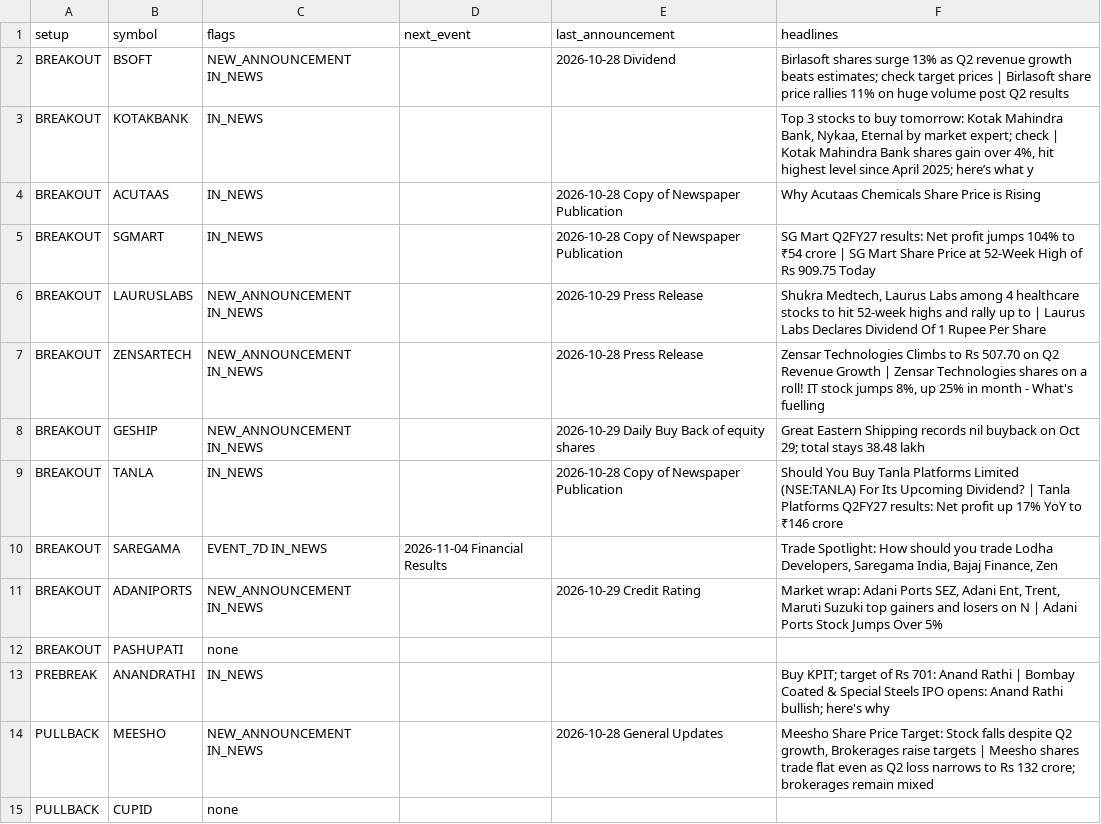
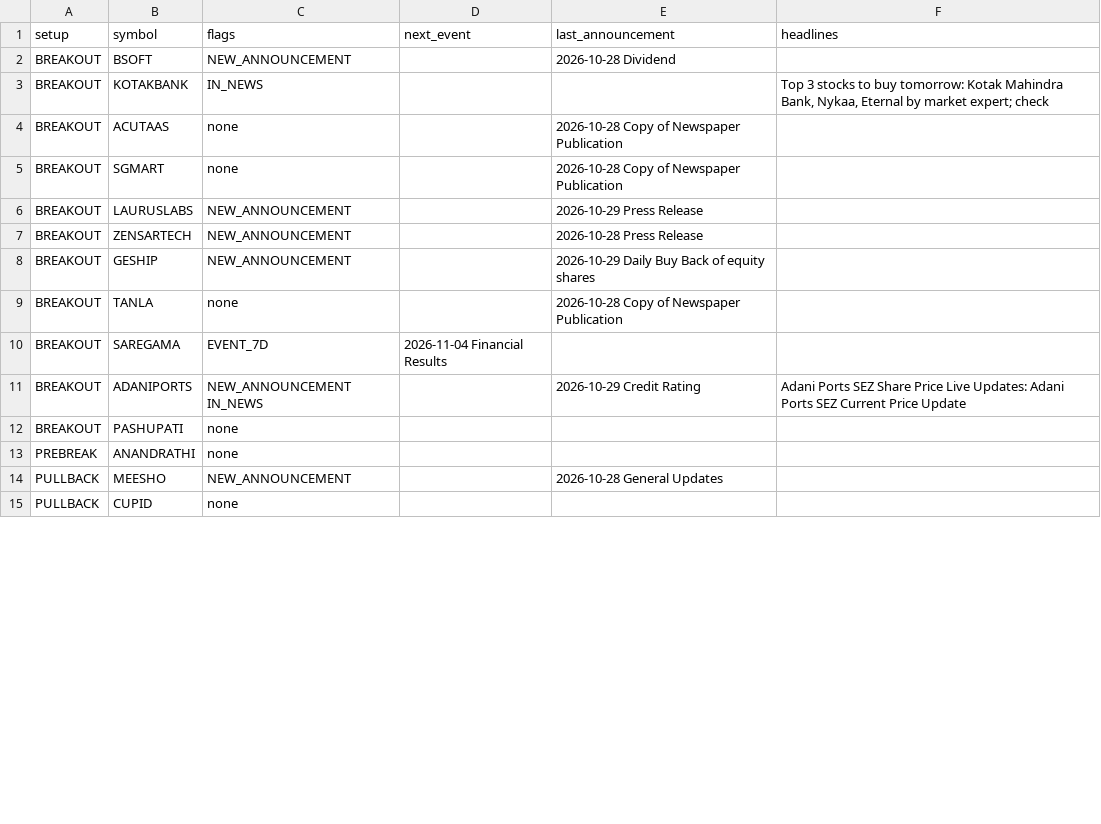
Before and after one commit to sufikipl-ops/swing-auto, a CSV file: docs/news_events.csv, drawn as a sheet; only a part is shown; the diff covers the shown part only.

```diff
--- a/docs/news_events.csv
+++ b/docs/news_events.csv
@@ -1,15 +1,15 @@
 setup,symbol,flags,next_event,last_announcement,headlines
-BREAKOUT,BSOFT,NEW_ANNOUNCEMENT IN_NEWS,,2026-10-28 Dividend,Birlasoft shares surge 13% as Q2 revenue growth beats estimates; check target prices | Birlasoft share price rallies 11% on huge volume post Q2 results
-BREAKOUT,KOTAKBANK,IN_NEWS,,,"Top 3 stocks to buy tomorrow: Kotak Mahindra Bank, Nykaa, Eternal by market expert; check  | Kotak Mahindra Bank shares gain over 4%, hit highest level since April 2025; here’s what y"
-BREAKOUT,ACUTAAS,IN_NEWS,,2026-10-28 Copy of Newspaper Publication,Why Acutaas Chemicals Share Price is Rising
-BREAKOUT,SGMART,IN_NEWS,,2026-10-28 Copy of Newspaper Publication,SG Mart Q2FY27 results: Net profit jumps 104% to ₹54 crore | SG Mart Share Price at 52-Week High of Rs 909.75 Today
-BREAKOUT,LAURUSLABS,NEW_ANNOUNCEMENT IN_NEWS,,2026-10-29 Press Release,"Shukra Medtech, Laurus Labs among 4 healthcare stocks to hit 52-week highs and rally up to | Laurus Labs Declares Dividend Of 1 Rupee Per Share"
-BREAKOUT,ZENSARTECH,NEW_ANNOUNCEMENT IN_NEWS,,2026-10-28 Press Release,"Zensar Technologies Climbs to Rs 507.70 on Q2 Revenue Growth | Zensar Technologies shares on a roll! IT stock jumps 8%, up 25% in month - What's fuelling"
-BREAKOUT,GESHIP,NEW_ANNOUNCEMENT IN_NEWS,,2026-10-29 Daily Buy Back of equity shares,Great Eastern Shipping records nil buyback on Oct 29; total stays 38.48 lakh
-BREAKOUT,TANLA,IN_NEWS,,2026-10-28 Copy of Newspaper Publication,Should You Buy Tanla Platforms Limited (NSE:TANLA) For Its Upcoming Dividend? | Tanla Platforms Q2FY27 results: Net profit up 17% YoY to ₹146 crore
-BREAKOUT,SAREGAMA,EVENT_7D IN_NEWS,2026-11-04 Financial Results,,"Trade Spotlight: How should you trade Lodha Developers, Saregama India, Bajaj Finance, Zen"
-BREAKOUT,ADANIPORTS,NEW_ANNOUNCEMENT IN_NEWS,,2026-10-29 Credit Rating,"Market wrap:  Adani Ports SEZ, Adani Ent, Trent, Maruti Suzuki top gainers and losers on N | Adani Ports Stock Jumps Over 5%"
+BREAKOUT,BSOFT,NEW_ANNOUNCEMENT,,2026-10-28 Dividend,
+BREAKOUT,KOTAKBANK,IN_NEWS,,,"Top 3 stocks to buy tomorrow: Kotak Mahindra Bank, Nykaa, Eternal by market expert; check "
+BREAKOUT,ACUTAAS,none,,2026-10-28 Copy of Newspaper Publication,
+BREAKOUT,SGMART,none,,2026-10-28 Copy of Newspaper Publication,
+BREAKOUT,LAURUSLABS,NEW_ANNOUNCEMENT,,2026-10-29 Press Release,
+BREAKOUT,ZENSARTECH,NEW_ANNOUNCEMENT,,2026-10-28 Press Release,
+BREAKOUT,GESHIP,NEW_ANNOUNCEMENT,,2026-10-29 Daily Buy Back of equity shares,
+BREAKOUT,TANLA,none,,2026-10-28 Copy of Newspaper Publication,
+BREAKOUT,SAREGAMA,EVENT_7D,2026-11-04 Financial Results,,
+BREAKOUT,ADANIPORTS,NEW_ANNOUNCEMENT IN_NEWS,,2026-10-29 Credit Rating,Adani Ports SEZ Share Price Live Updates: Adani Ports SEZ Current Price Update
 BREAKOUT,PASHUPATI,none,,,
-PREBREAK,ANANDRATHI,IN_NEWS,,,Buy KPIT; target of Rs 701: Anand Rathi | Bombay Coated & Special Steels IPO opens: Anand Rathi bullish; here's why
-PULLBACK,MEESHO,NEW_ANNOUNCEMENT IN_NEWS,,2026-10-28 General Updates,"Meesho Share Price Target: Stock falls despite Q2 growth, Brokerages raise targets | Meesho shares trade flat even as Q2 loss narrows to Rs 132 crore; brokerages remain mixed"
+PREBREAK,ANANDRATHI,none,,,
+PULLBACK,MEESHO,NEW_ANNOUNCEMENT,,2026-10-28 General Updates,
 PULLBACK,CUPID,none,,,
```
Also changed, not shown: 56 edited cells elsewhere in this file, out/news_events.csv, 7 other files.
